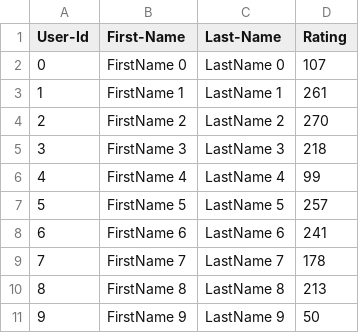
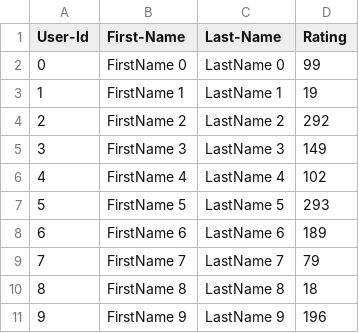
Before and after one commit to TirthNaik-99/Naik_Tirth_002087675_labs, a CSV file: Lab_8/UserCatalogue.csv, drawn as a sheet.

```diff
--- a/Lab_8/UserCatalogue.csv
+++ b/Lab_8/UserCatalogue.csv
@@ -1,11 +1,11 @@
 User-Id,First-Name,Last-Name,Rating
-0,FirstName 0,LastName 0,107
-1,FirstName 1,LastName 1,261
-2,FirstName 2,LastName 2,270
-3,FirstName 3,LastName 3,218
-4,FirstName 4,LastName 4,99
-5,FirstName 5,LastName 5,257
-6,FirstName 6,LastName 6,241
-7,FirstName 7,LastName 7,178
-8,FirstName 8,LastName 8,213
-9,FirstName 9,LastName 9,50
+0,FirstName 0,LastName 0,99
+1,FirstName 1,LastName 1,19
+2,FirstName 2,LastName 2,292
+3,FirstName 3,LastName 3,149
+4,FirstName 4,LastName 4,102
+5,FirstName 5,LastName 5,293
+6,FirstName 6,LastName 6,189
+7,FirstName 7,LastName 7,79
+8,FirstName 8,LastName 8,18
+9,FirstName 9,LastName 9,196
```
Also changed, not shown: Lab_8/CommentData.csv, 2 other files.
